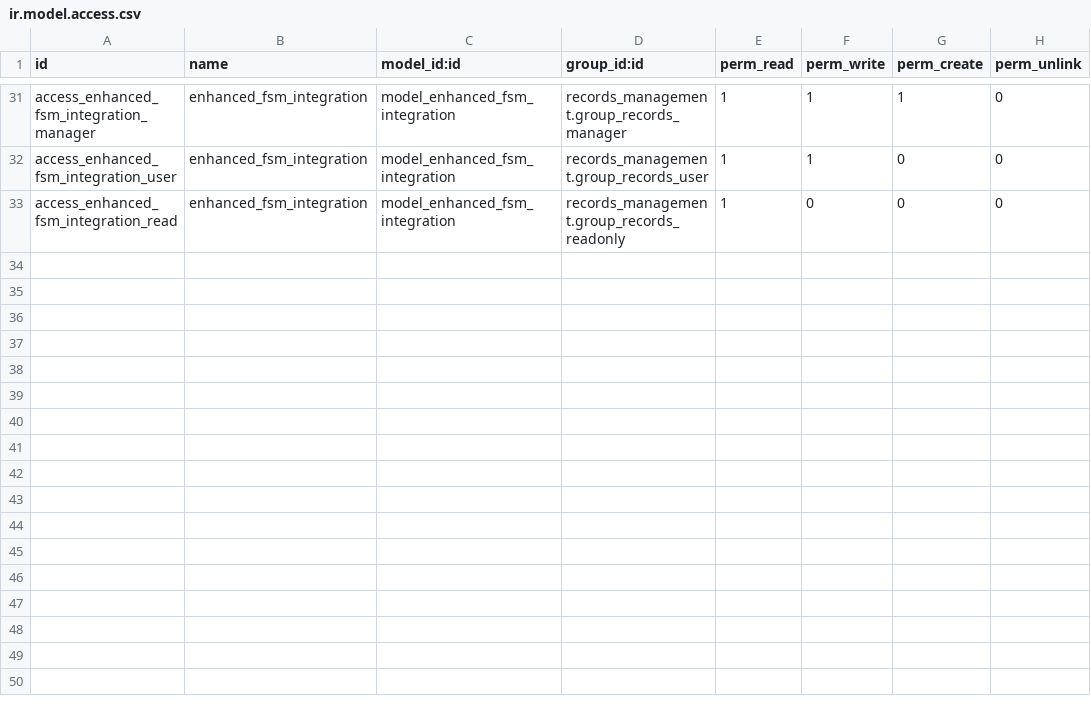
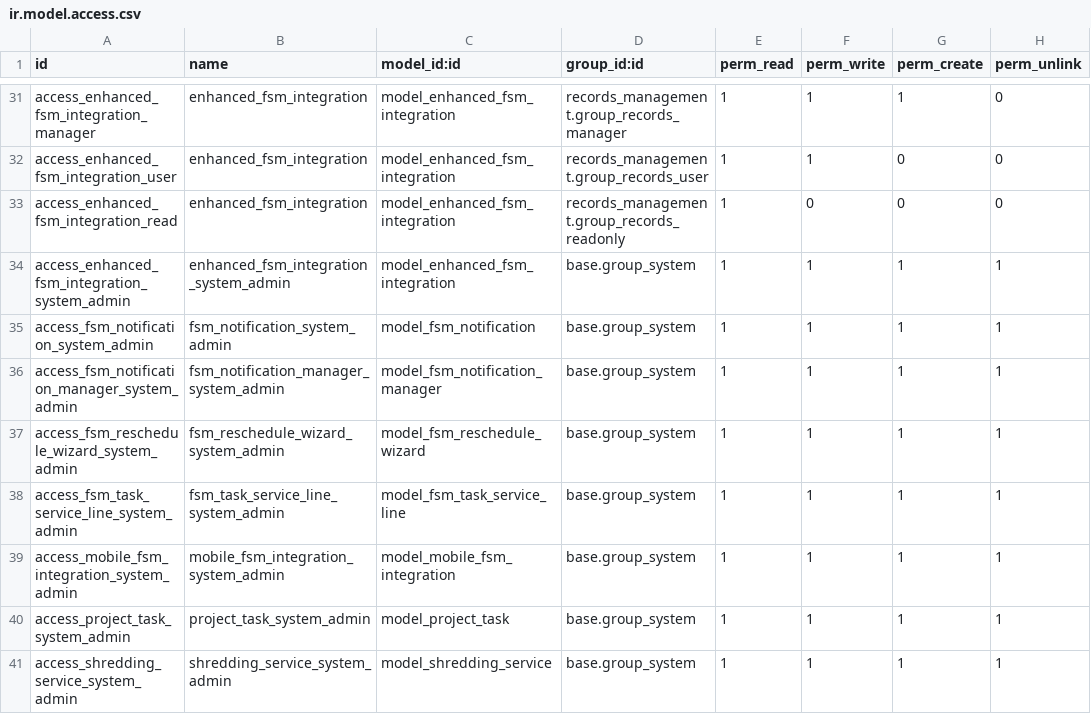
Before and after one commit to John75SunCity/ssh-git-github.com-odoo-odoo.git-18.0, a CSV file: records_management_fsm/security/ir.model.access.csv, drawn as a sheet; only a part is shown, gaps mark what is left out; the diff names each change by its address in the sheet, - before the commit and + after, or states it on an @@ line.

Commit message:
feat: Add base.group_system (admin) access to all Records Management and FSM models
- Added 270 admin access rules to records_management module
- Added 8 admin access rules to records_management_fsm module
- Ensures Settings/Administration users have full access to all views
- Records Manager access remains unchanged

```diff
--- a/records_management_fsm/security/ir.model.access.csv
+++ b/records_management_fsm/security/ir.model.access.csv
+row 34: access_enhanced_fsm_integration_system_admin | enhanced_fsm_integration_system_admin | model_enhanced_fsm_integration | base.group_system | 1 | 1 | 1 | 1
+row 35: access_fsm_notification_system_admin | fsm_notification_system_admin | model_fsm_notification | base.group_system | 1 | 1 | 1 | 1
+row 36: access_fsm_notification_manager_system_admin | fsm_notification_manager_system_admin | model_fsm_notification_manager | base.group_system | 1 | 1 | 1 | 1
+row 37: access_fsm_reschedule_wizard_system_admin | fsm_reschedule_wizard_system_admin | model_fsm_reschedule_wizard | base.group_system | 1 | 1 | 1 | 1
+row 38: access_fsm_task_service_line_system_admin | fsm_task_service_line_system_admin | model_fsm_task_service_line | base.group_system | 1 | 1 | 1 | 1
+row 39: access_mobile_fsm_integration_system_admin | mobile_fsm_integration_system_admin | model_mobile_fsm_integration | base.group_system | 1 | 1 | 1 | 1
+row 40: access_project_task_system_admin | project_task_system_admin | model_project_task | base.group_system | 1 | 1 | 1 | 1
+row 41: access_shredding_service_system_admin | shredding_service_system_admin | model_shredding_service | base.group_system | 1 | 1 | 1 | 1
```
Also changed, not shown: 1 other file.
